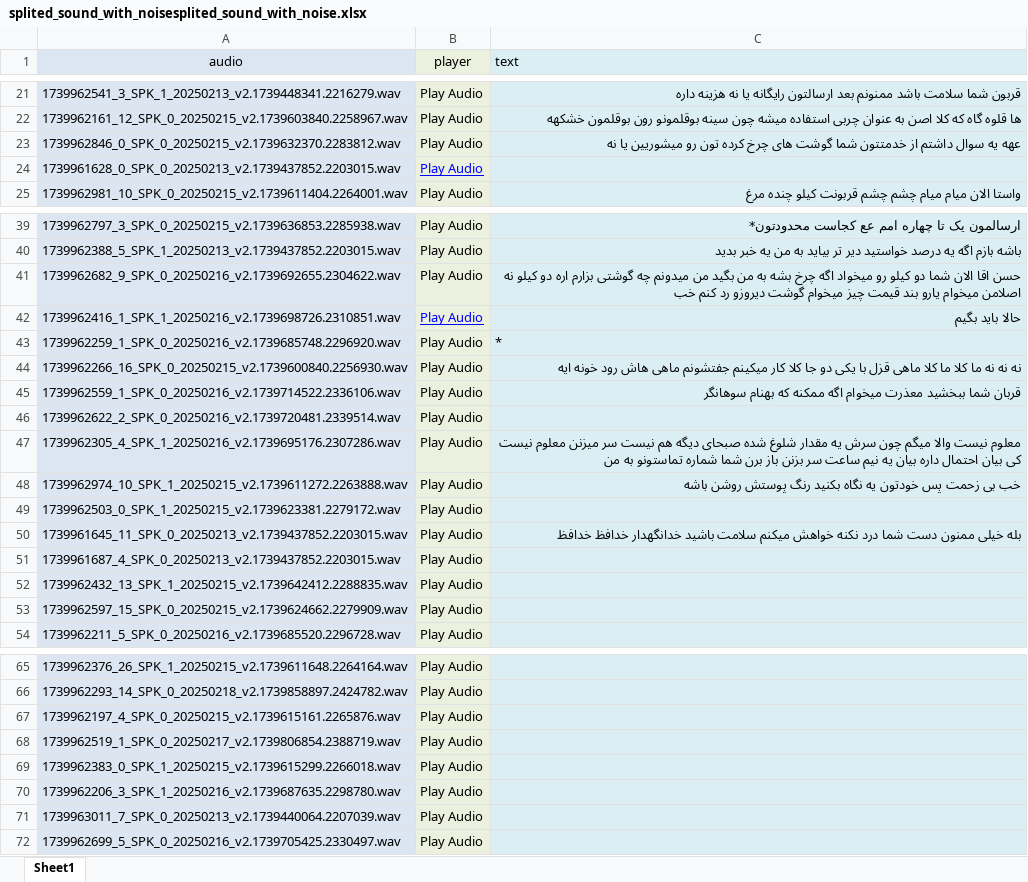
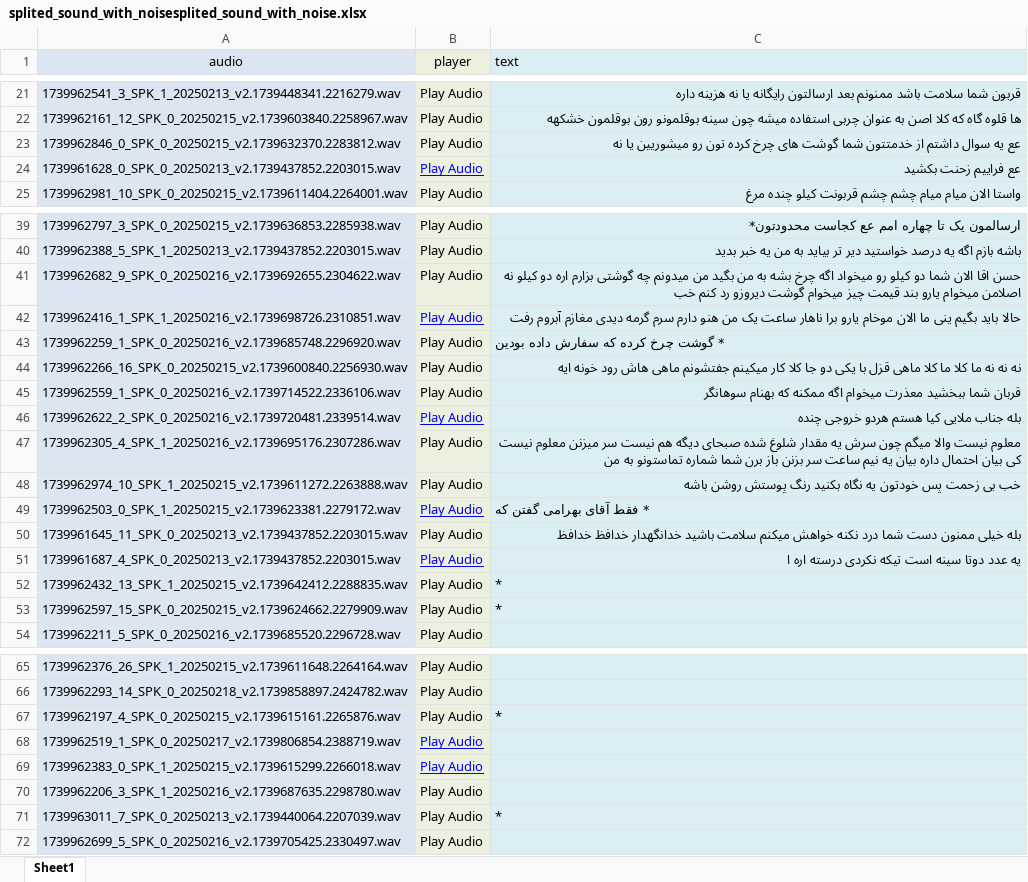
Before and after one commit to mohammadsjahanbakhsh/speech, an Excel workbook: splited_sound_with_noise/splited_sound_with_noisesplited_sound_with_noise.xlsx, sheet Sheet1, drawn as a sheet; only a part is shown, gaps mark what is left out; values as stored, in another font and other column widths than the file's, no borders; conditional formats not drawn; the diff covers the shown part only; the diff names each change by its address in the sheet, - before the commit and + after, or states it on an @@ line.

Commit message:
fill 1-50 was empty

```diff
--- a/splited_sound_with_noise/splited_sound_with_noisesplited_sound_with_noise.xlsx (sheet Sheet1)
+++ b/splited_sound_with_noise/splited_sound_with_noisesplited_sound_with_noise.xlsx (sheet Sheet1)
-C23 (text): عهه یه سوال…
+C23 (text): عع یه سوال…
-C24 (text): (empty)
+C24 (text): عع فراییم زحنت بکشید
-C42 (text): …باید بگیم
+C42 (text): …باید بگیم ینی ما الان موخام یارو برا ناهار ساعت یک من هنو دارم سرم گرمه دیدی مغازم آبروم رفت
-C43 (text): *
+C43 (text): * گوشت چرخ کرده که سفارش داده بودین
@@ B46 underline: off → on, text colour: black → #0000FF @@
-C46 (text): (empty)
+C46 (text): بله جناب ملایی کیا هستم هردو خروجی چنده
@@ B49 underline: off → on, text colour: black → #0000FF @@
-C49 (text): (empty)
+C49 (text): * فقط آقای بهرامی گفتن که
@@ B51 underline: off → on, text colour: black → #0000FF @@
-C51 (text): (empty)
+C51 (text): یه عدد دوتا سینه است تیکه نکردی درسته اره ا
-C52:C53 (text): (empty)
+C52:C53 (text): *
-C67 (text): (empty)
+C67 (text): *
@@ B68:B69 underline: off → on, text colour: black → #0000FF @@
-C71 (text): (empty)
+C71 (text): *
```
Also changed, not shown: 3 edited cells and cell formats elsewhere in this sheet.
